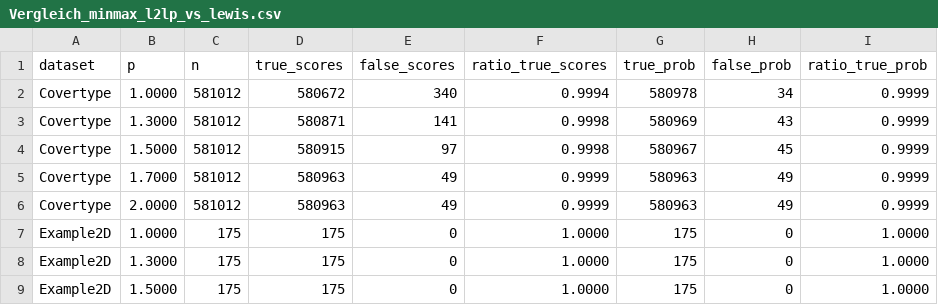
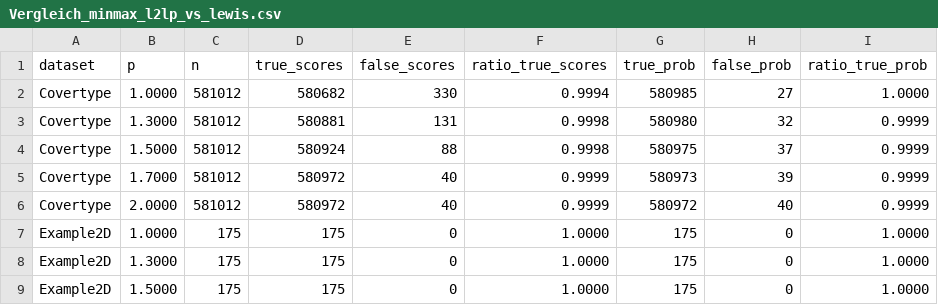
Before and after one commit to Hanjin99/Bachelorarbeit, a CSV file: notebooks/Tabellen/Vergleich_minmax_l2lp_vs_lewis.csv, drawn as a sheet; only a part is shown.

```diff
--- a/notebooks/Tabellen/Vergleich_minmax_l2lp_vs_lewis.csv
+++ b/notebooks/Tabellen/Vergleich_minmax_l2lp_vs_lewis.csv
@@ -1,7 +1,7 @@
 dataset,p,n,true_scores,false_scores,ratio_true_scores,true_prob,false_prob,ratio_true_prob
-Covertype,1.0000,581012,580672,340,0.9994,580978,34,0.9999
-Covertype,1.3000,581012,580871,141,0.9998,580969,43,0.9999
-Covertype,1.5000,581012,580915,97,0.9998,580967,45,0.9999
-Covertype,1.7000,581012,580963,49,0.9999,580963,49,0.9999
-Covertype,2.0000,581012,580963,49,0.9999,580963,49,0.9999
+Covertype,1.0000,581012,580682,330,0.9994,580985,27,1.0000
+Covertype,1.3000,581012,580881,131,0.9998,580980,32,0.9999
+Covertype,1.5000,581012,580924,88,0.9998,580975,37,0.9999
+Covertype,1.7000,581012,580972,40,0.9999,580973,39,0.9999
+Covertype,2.0000,581012,580972,40,0.9999,580972,40,0.9999
 Example2D,1.0000,175,175,0,1.0000,175,0,1.0000
```
Also changed, not shown: notebooks/Tabellen/Bestimmung_c.csv, 2 other files.
